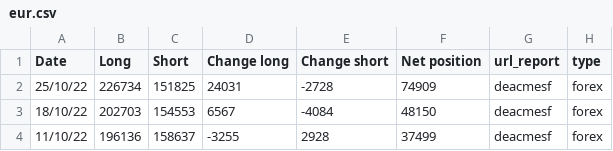
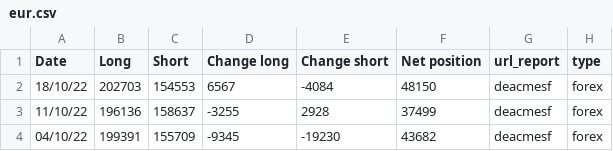
Before and after one commit to Sanji-dev/COT-analysis-app, a CSV file: csv_folder/forex/eur.csv, drawn as a sheet; only a part is shown; the shorter side is filled out with more unchanged rows; the diff names each change by its address in the sheet, - before the commit and + after, or states it on an @@ line.

```diff
--- a/csv_folder/forex/eur.csv
+++ b/csv_folder/forex/eur.csv
-row 2: 25/10/22 | 226734 | 151825 | 24031 | -2728 | 74909 | deacmesf | forex
```
Also changed, not shown: csv_folder/forex/jpy.csv, csv_folder/forex/mxn.csv, 19 other files.
